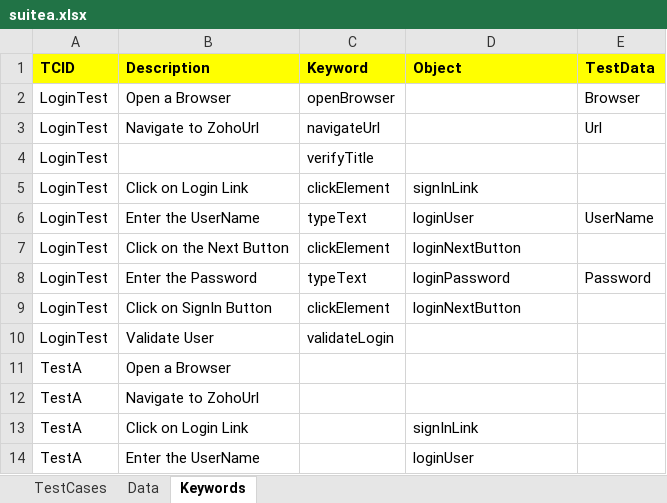
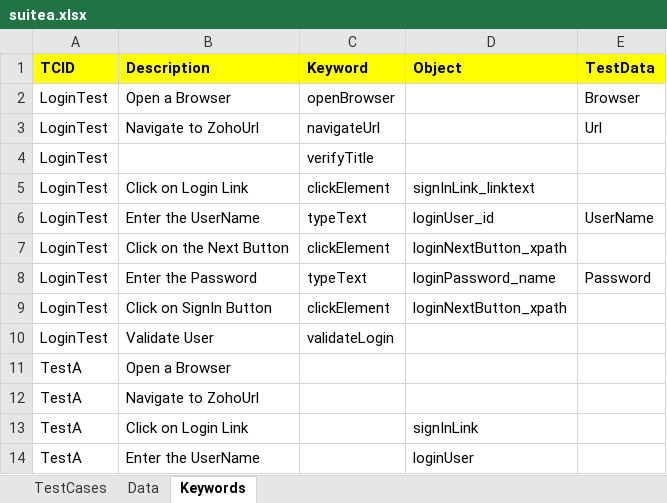
Before and after one commit to ravilella1234/November2020SeleniumRepo, an Excel workbook: SalesforceCRM/DataSources/suitea.xlsx, sheet Keywords, drawn as a sheet; values as stored, in another font and other column widths than the file's, no borders; the diff names each change by its address in the sheet, - before the commit and + after, or states it on an @@ line.

```diff
--- a/SalesforceCRM/DataSources/suitea.xlsx (sheet Keywords)
+++ b/SalesforceCRM/DataSources/suitea.xlsx (sheet Keywords)
-D5 (Object): signInLink
+D5 (Object): signInLink_linktext
-D6 (Object): loginUser
+D6 (Object): loginUser_id
-D7 (Object): loginNextButton
+D7 (Object): loginNextButton_xpath
-D8 (Object): loginPassword
+D8 (Object): loginPassword_name
-D9 (Object): loginNextButton
+D9 (Object): loginNextButton_xpath
```
Also changed, not shown: 15 other files.
